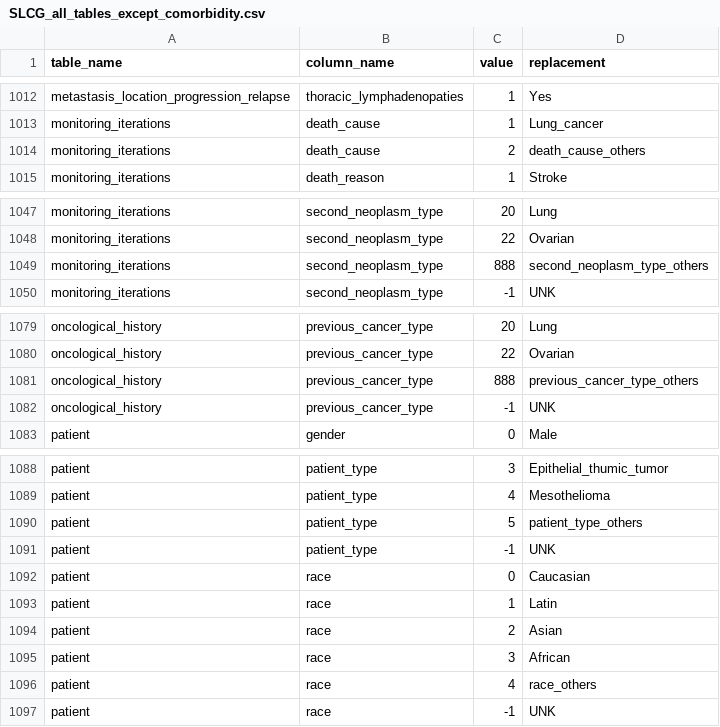
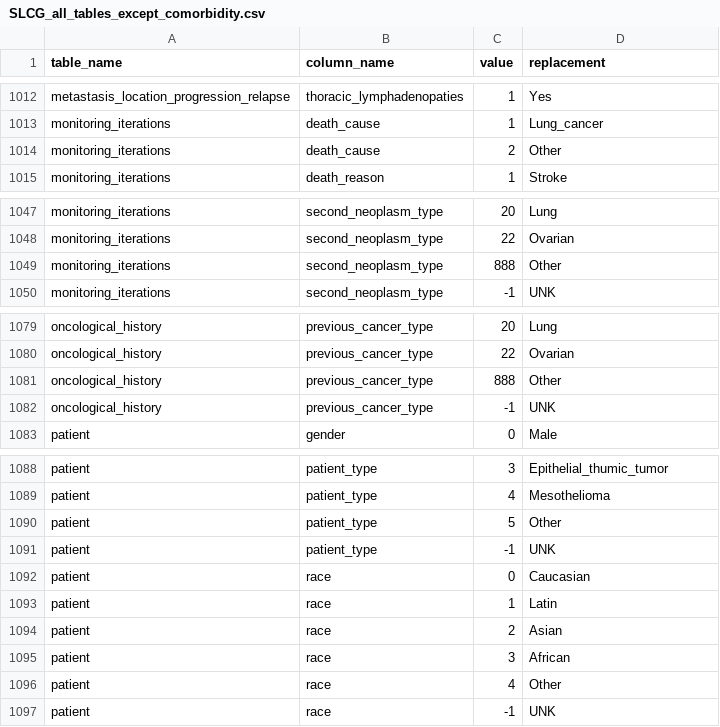
Before and after one commit to SDM-TIB/Dragoman, a CSV file: Sources/CLARIFY-Project/SLCG_all_tables_except_comorbidity.csv, drawn as a sheet; only a part is shown, gaps mark what is left out; the diff covers the shown part only.

```diff
--- a/Sources/CLARIFY-Project/SLCG_all_tables_except_comorbidity.csv
+++ b/Sources/CLARIFY-Project/SLCG_all_tables_except_comorbidity.csv
@@ -1013,3 +1013,3 @@
 "monitoring_iterations","death_cause","1","Lung_cancer"
-"monitoring_iterations","death_cause","2","death_cause_others"
+"monitoring_iterations","death_cause","2","Other"
 "monitoring_iterations","death_reason","1","Stroke"
@@ -1048,3 +1048,3 @@
 "monitoring_iterations","second_neoplasm_type","22","Ovarian"
-"monitoring_iterations","second_neoplasm_type","888","second_neoplasm_type_others"
+"monitoring_iterations","second_neoplasm_type","888","Other"
 "monitoring_iterations","second_neoplasm_type","-1","UNK"
@@ -1080,3 +1080,3 @@
 "oncological_history","previous_cancer_type","22","Ovarian"
-"oncological_history","previous_cancer_type","888","previous_cancer_type_others"
+"oncological_history","previous_cancer_type","888","Other"
 "oncological_history","previous_cancer_type","-1","UNK"
@@ -1089,3 +1089,3 @@
 "patient","patient_type","4","Mesothelioma"
-"patient","patient_type","5","patient_type_others"
+"patient","patient_type","5","Other"
 "patient","patient_type","-1","UNK"
@@ -1095,3 +1095,3 @@
 "patient","race","3","African"
-"patient","race","4","race_others"
+"patient","race","4","Other"
 "patient","race","-1","UNK"
```
Also changed, not shown: 15 edited cells elsewhere in this file.
